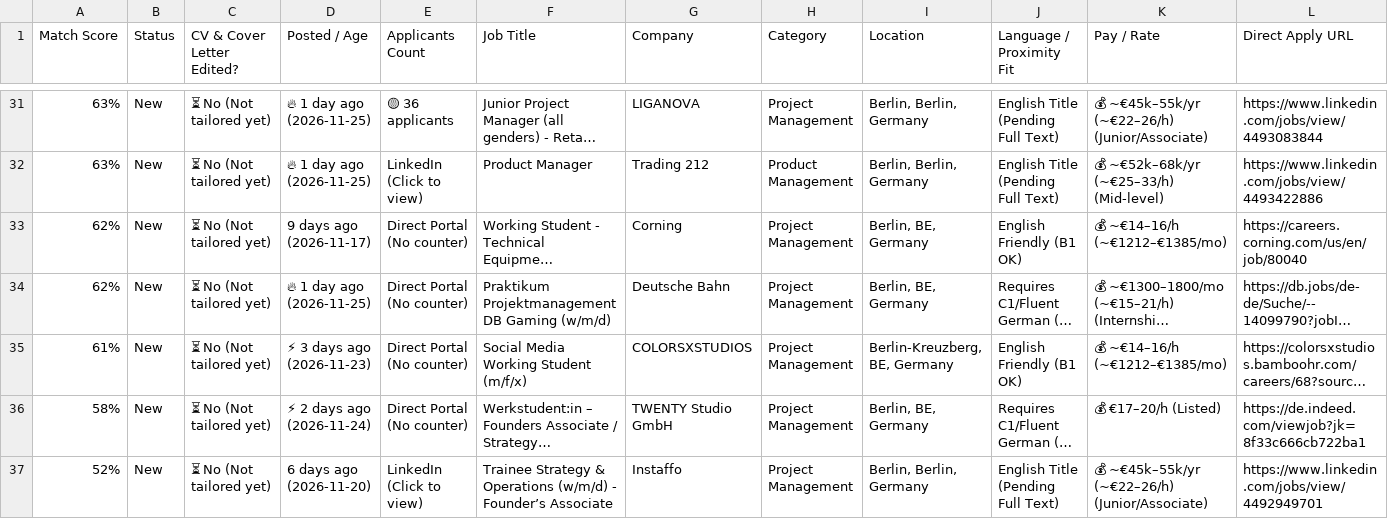
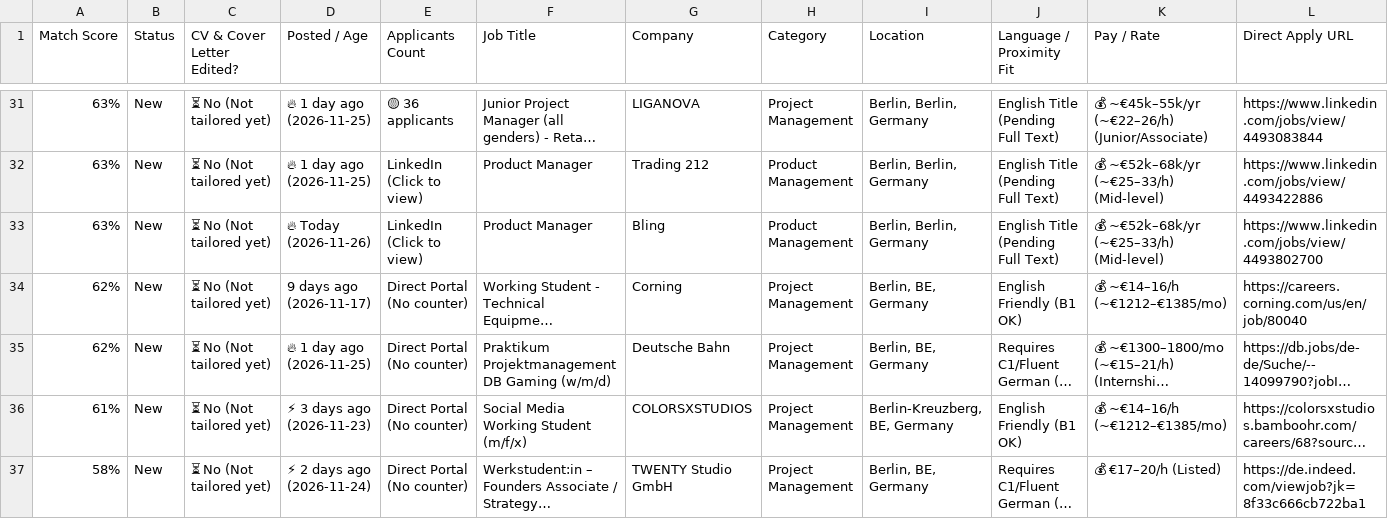
Before and after one commit to GuillermoHern023/berlin-job-applier, a CSV file: output/Job_Tracker_Quick_Apply.csv, drawn as a sheet; only a part is shown, gaps mark what is left out; the shorter side is filled out with more unchanged rows; long unchanged cells end in …; rows hold the shown columns only; the diff covers the shown part only; the diff names each change by its address in the sheet, - before the commit and + after, or states it on an @@ line.

Commit message:
chore(jobs): automated daily scrape, CV tailor & dashboard update [skip ci]

```diff
--- a/output/Job_Tracker_Quick_Apply.csv
+++ b/output/Job_Tracker_Quick_Apply.csv
+row 33: 63% | New | ⏳ No (Not tailored yet) | 🔥 Today (2026-11-26) | LinkedIn (Click to view) | Product Manager | Bling | Product Management | Berlin, Berlin, Germany | English Title (Pending Full Text) | 💰 ~€52k–68k/yr (~€25–33/h) (Mid-level) | https://www.linkedin.com/jobs/view/4493802700
```
Also changed, not shown: 9 added rows and 24 edited cells elsewhere in this file, 6 other files.
